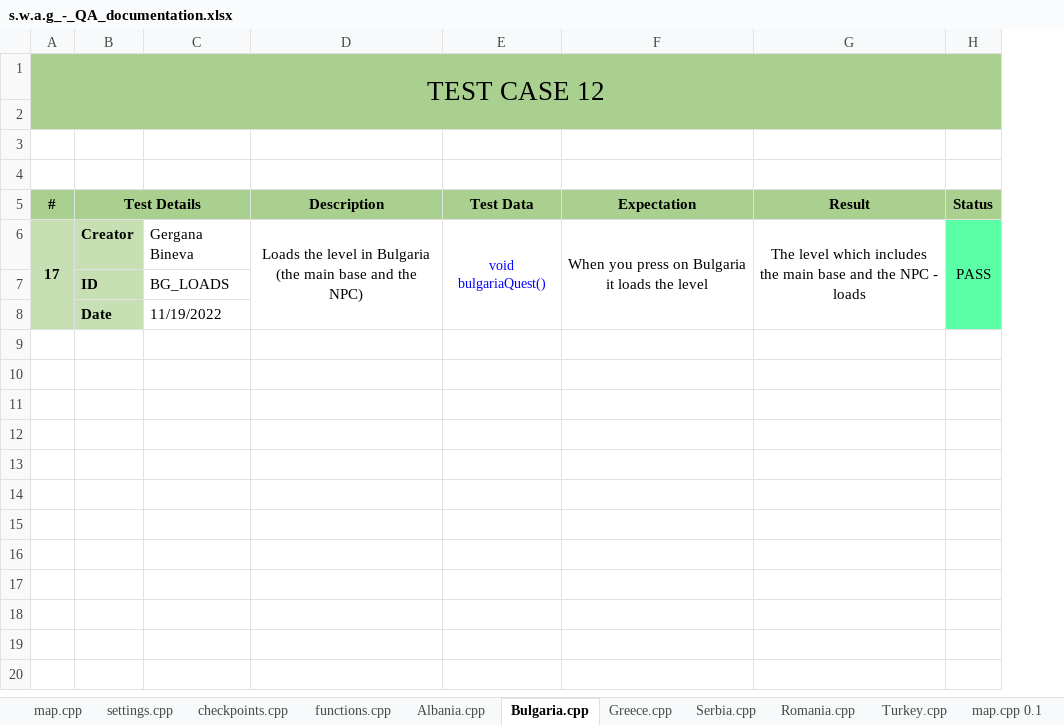
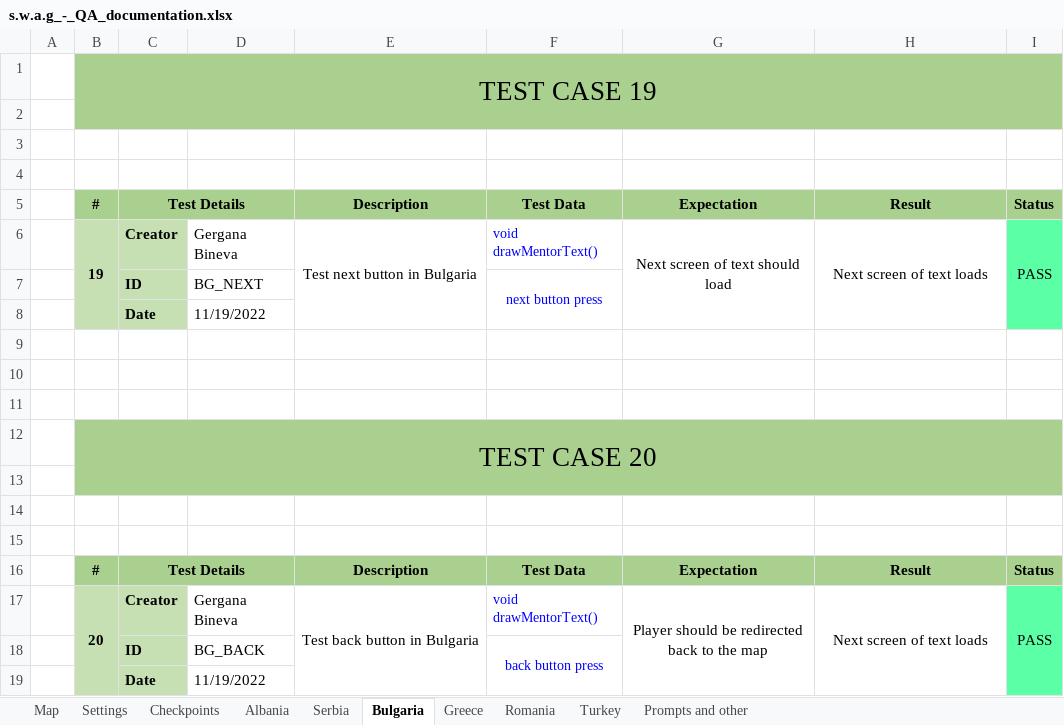
Before and after one commit to codingburgas/2223-educational-traveling-s-w-a-g, an Excel workbook: documents/s.w.a.g_-_QA_documentation.xlsx, sheet Bulgaria, drawn as a sheet; values as stored, in another font and other column widths than the file's, no borders; removed rows and columns are numbered as before the commit, all else as after; the diff names each change by its address in the sheet, - before the commit and + after, or states it on an @@ line.

```diff
--- a/documents/s.w.a.g_-_QA_documentation.xlsx (sheet Bulgaria)
+++ b/documents/s.w.a.g_-_QA_documentation.xlsx (sheet Bulgaria)
-sheet tab: map.cpp
+sheet tab: Map
-sheet tab: settings.cpp
+sheet tab: Settings
-sheet tab: checkpoints.cpp
+sheet tab: Checkpoints
-sheet tab: functions.cpp
+sheet tab: Prompts and other
-sheet tab: Albania.cpp
+sheet tab: Albania
-sheet tab: Bulgaria.cpp
+sheet tab: Bulgaria
-sheet tab: Greece.cpp
+sheet tab: Greece
-sheet tab: Serbia.cpp
+sheet tab: Serbia
-sheet tab: Romania.cpp
+sheet tab: Romania
-sheet tab: Turkey.cpp
+sheet tab: Turkey
-sheet tab: map.cpp 0.1
@@ sheet tab order changed: Map | Settings | Checkpoints | Albania | Serbia | Bulgaria | Greece | Romania | Turkey | Prompts and other @@
-column A, rows 1-6: TEST CASE 12 |  |  |  | # | 17
+column A, empty
+column B, rows 1-6: TEST CASE 19 |  |  |  | # | 19
-column E, rows 5-6: Test Data | void bulgariaQuest()
+column F, rows 5-7: Test Data | void drawMentorText() | next button press
-E6: Loads the level in Bulgaria (the main base and the NPC)
+E6: Test next button in Bulgaria
-G6: When you press on Bulgaria it loads the level
+G6: Next screen of text should load
-H6: The level which includes the main base and the NPC - loads
+H6: Next screen of text loads
-D7: BG_LOADS
+D7: BG_NEXT
+row 9: (empty)
+row 10: (empty)
+row 11: (empty)
+row 12:  | TEST CASE 20
+row 13: (empty)
+row 14: (empty)
+row 15: (empty)
+row 16:  | # | Test Details |  | Description | Test Data | Expectation | Result | Status
+row 17:  | 20 | Creator | Gergana Bineva | Test back button in Bulgaria | void drawMentorText() | Player should be redirected back to the map | Next screen of text loads | PASS
+row 18:  |  | ID | BG_BACK |  | back button press
+row 19:  |  | Date | 11/19/2022
```
Also changed, not shown: sheet Map, sheet Turkey, sheet Romania, sheet Greece, sheet Checkpoints, sheet Prompts and other, 3 more sheets, other sheet tabs.
